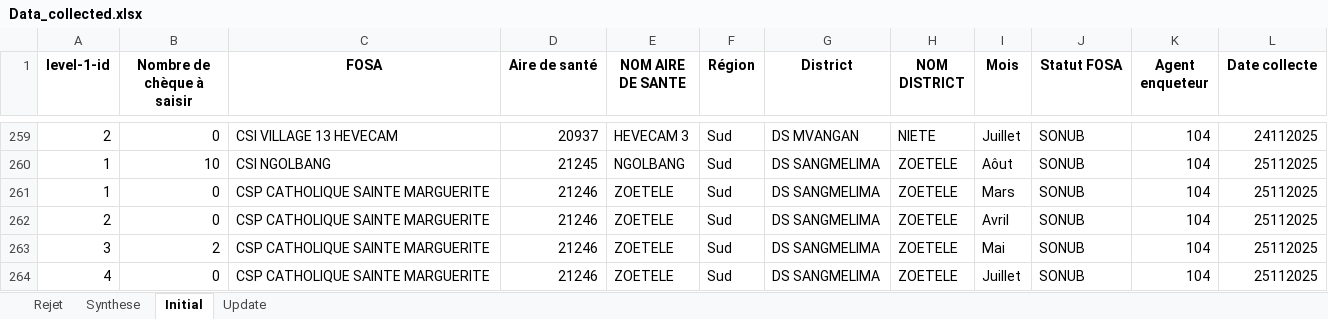
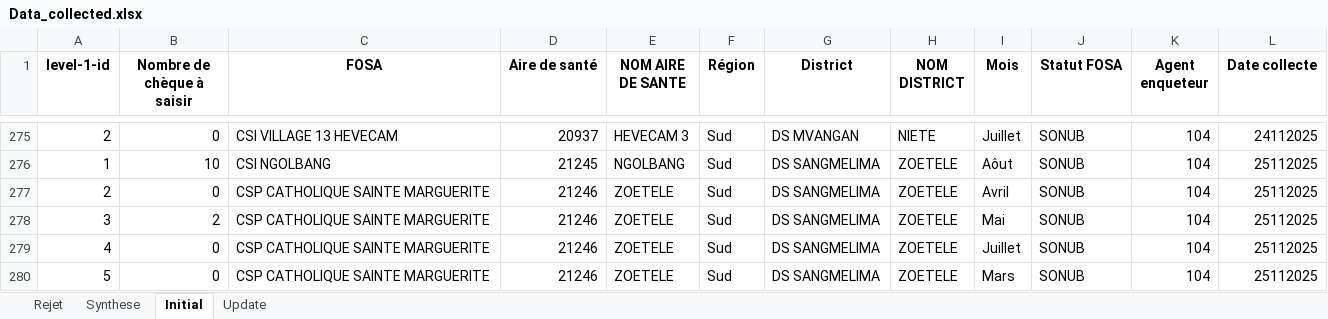
Before and after one commit to landrykeng/SUIVRE, an Excel workbook: Data_collected.xlsx, sheet Initial, drawn as a sheet; only a part is shown, gaps mark what is left out; values as stored, in another font and other column widths than the file's, no borders; removed rows and columns are numbered as before the commit, all else as after; the diff covers the shown part only; the diff names each change by its address in the sheet, - before the commit and + after, or states it on an @@ line.

```diff
--- a/Data_collected.xlsx (sheet Initial)
+++ b/Data_collected.xlsx (sheet Initial)
-row 261: 1 | 0 | CSP CATHOLIQUE SAINTE MARGUERITE | 21246 | ZOETELE | Sud | DS SANGMELIMA | ZOETELE | Mars | SONUB | 104 | 25112025
+row 280: 5 | 0 | CSP CATHOLIQUE SAINTE MARGUERITE | 21246 | ZOETELE | Sud | DS SANGMELIMA | ZOETELE | Mars | SONUB | 104 | 25112025
```
Also changed, not shown: 16 added rows elsewhere in this sheet, sheet Synthese, sheet Update.
